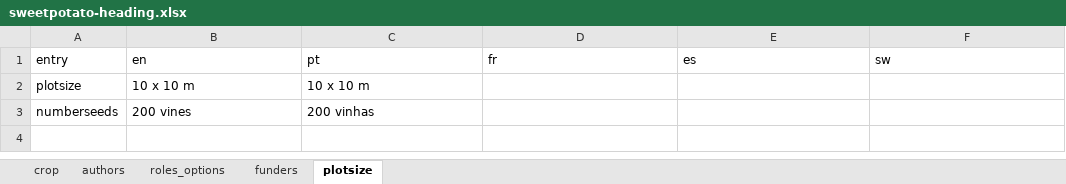
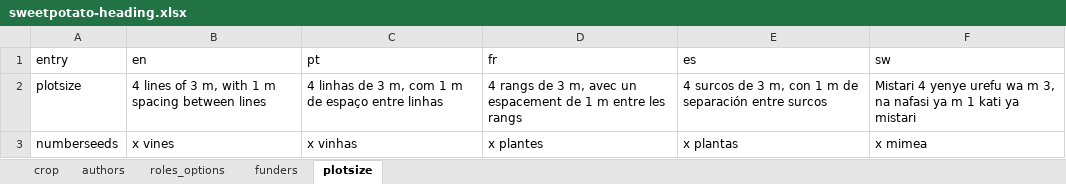
Before and after one commit to AgrDataSci/tricot-protocols, an Excel workbook: data/sweetpotato-heading.xlsx, sheet plotsize, drawn as a sheet; values as stored, in another font and other column widths than the file's, no borders; the diff names each change by its address in the sheet, - before the commit and + after, or states it on an @@ line.

```diff
--- a/data/sweetpotato-heading.xlsx (sheet plotsize)
+++ b/data/sweetpotato-heading.xlsx (sheet plotsize)
-B2 (en): 10 x 10 m
+B2 (en): 4 lines of 3 m, with 1 m spacing between lines
-C2 (pt): 10 x 10 m
+C2 (pt): 4 linhas de 3 m, com 1 m de espaço entre linhas
-D2 (fr): (empty)
+D2 (fr): 4 rangs de 3 m, avec un espacement de 1 m entre les rangs
-E2 (es): (empty)
+E2 (es): 4 surcos de 3 m, con 1 m de separación entre surcos
-F2 (sw): (empty)
+F2 (sw): Mistari 4 yenye urefu wa m 3, na nafasi ya m 1 kati ya mistari
-B3 (en): 200 vines
+B3 (en): x vines
-C3 (pt): 200 vinhas
+C3 (pt): x vinhas
-D3 (fr): (empty)
+D3 (fr): x plantes
-E3 (es): (empty)
+E3 (es): x plantas
-F3 (sw): (empty)
+F3 (sw): x mimea
```
Also changed, not shown: sheet crop, sheet authors, data/base-text-sop.xlsx, 6 other files.
